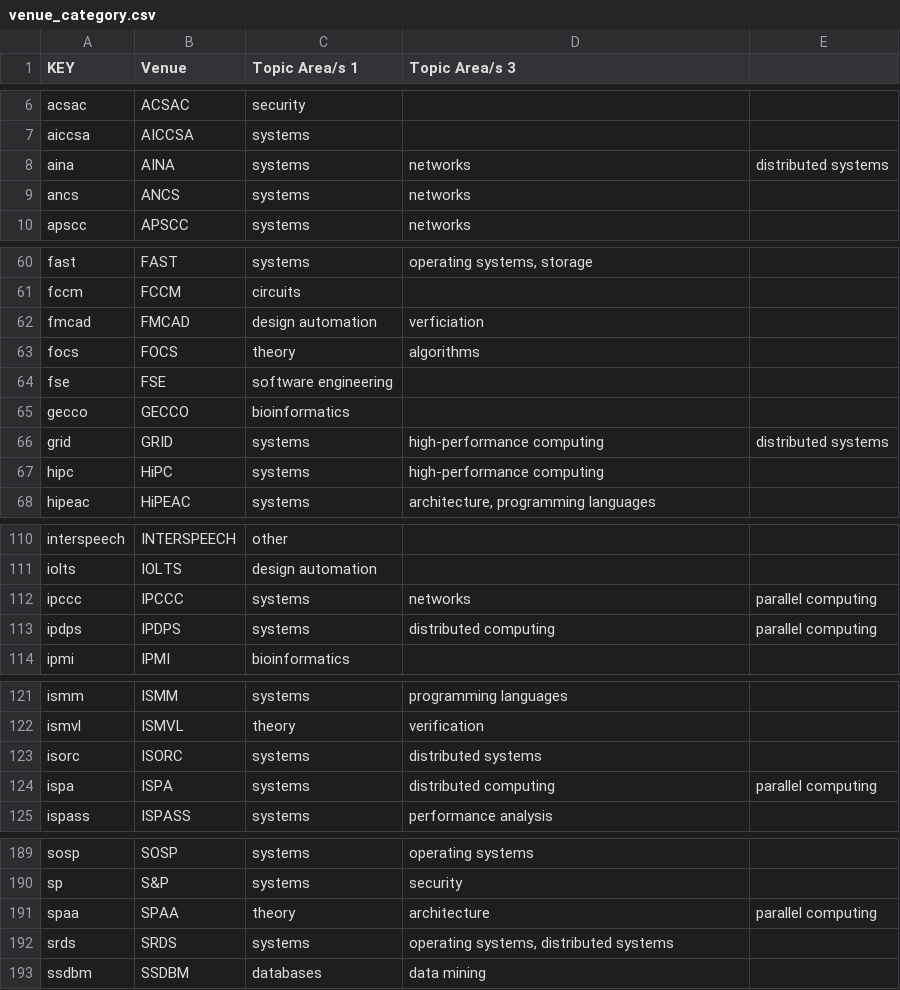
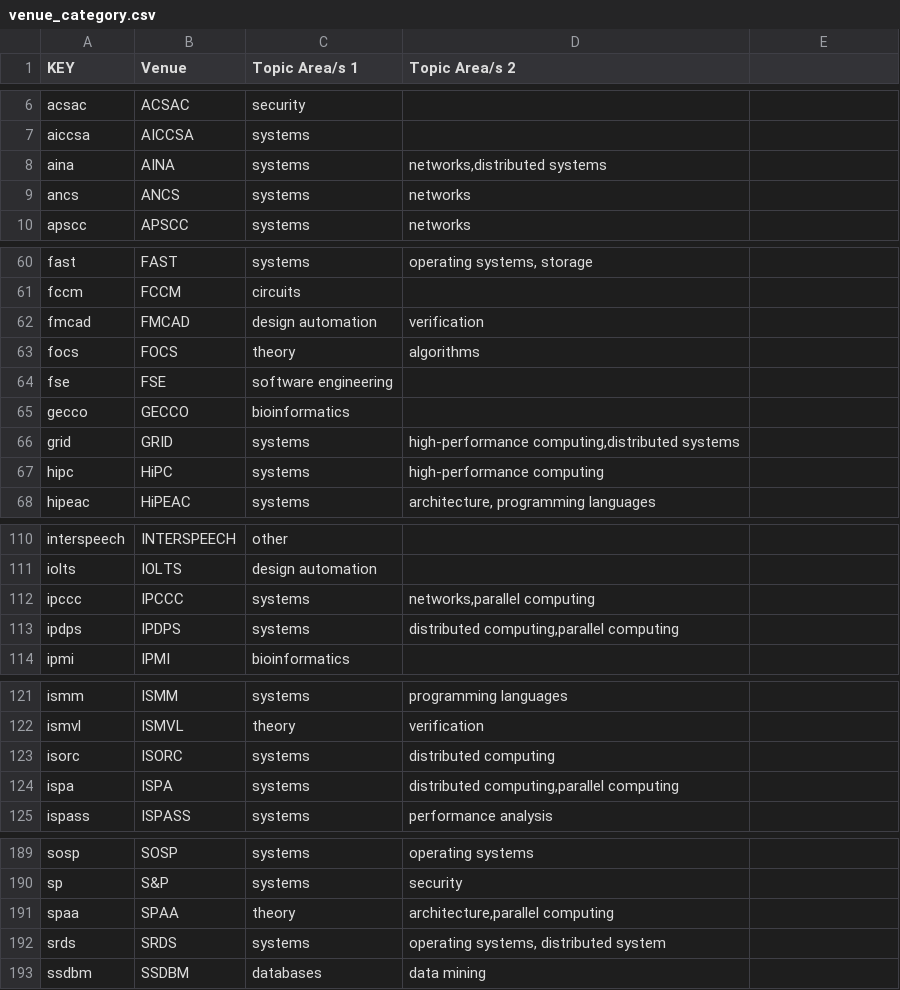
Before and after one commit to csmetrics/csmetrics.net, a CSV file: app/data/venue_category.csv, drawn as a sheet; only a part is shown, gaps mark what is left out; the diff covers the shown part only.

```diff
--- a/app/data/venue_category.csv
+++ b/app/data/venue_category.csv
@@ -1 +1 @@
-KEY,Venue,Topic Area/s 1,Topic Area/s 3
+KEY,Venue,Topic Area/s 1,Topic Area/s 2
@@ -7,2 +7,2 @@ acsac,ACSAC,security,
 aiccsa,AICCSA,systems,
-aina,AINA,systems, networks,distributed systems
+aina,AINA,systems,"networks,distributed systems"
@@ -61,3 +61,3 @@ fast,FAST,systems,"operating systems, storage"
 fccm,FCCM,circuits,
-fmcad,FMCAD,design automation, verficiation,
+fmcad,FMCAD,design automation,verification
 focs,FOCS,theory,algorithms
@@ -65,2 +65,2 @@ fse,FSE,software engineering,
 gecco,GECCO,bioinformatics,
-grid,GRID,systems,high-performance computing,distributed systems
+grid,GRID,systems,"high-performance computing,distributed systems"
@@ -111,4 +111,4 @@ interspeech,INTERSPEECH,other,
 iolts,IOLTS,design automation,
-ipccc,IPCCC,systems, networks, parallel computing
-ipdps,IPDPS,systems, distributed computing, parallel computing
+ipccc,IPCCC,systems,"networks,parallel computing"
+ipdps,IPDPS,systems,"distributed computing,parallel computing"
 ipmi,IPMI,bioinformatics,
@@ -123,2 +123,2 @@ ismvl,ISMVL,theory,verification,
-isorc,ISORC,systems, distributed systems
-ispa,ISPA,systems, distributed computing, parallel computing,
+isorc,ISORC,systems,distributed computing
+ispa,ISPA,systems,"distributed computing,parallel computing"
@@ -190,4 +190,4 @@ sosp,SOSP,systems,operating systems
 sp,S&P,systems,security
-spaa,SPAA,theory, architecture, parallel computing
-srds,SRDS,systems,"operating systems, distributed systems"
+spaa,SPAA,theory,"architecture,parallel computing"
+srds,SRDS,systems,"operating systems, distributed system"
 ssdbm,SSDBM,databases,data mining
```
Also changed, not shown: 32 edited cells elsewhere in this file, app/data/venue_fullname.csv.
